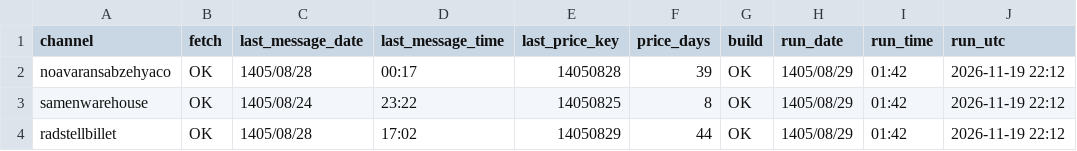
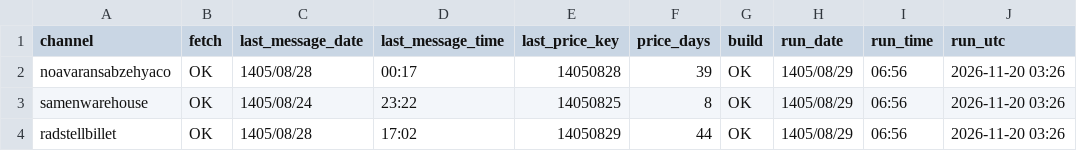
Before and after one commit to panahi88/sabzehya-data, a CSV file: status.csv, drawn as a sheet.

Commit message:
update

```diff
--- a/status.csv
+++ b/status.csv
@@ -1,4 +1,4 @@
 channel,fetch,last_message_date,last_message_time,last_price_key,price_days,build,run_date,run_time,run_utc
-noavaransabzehyaco,OK,1405/08/28,00:17,14050828,39,OK,1405/08/29,01:42,2026-11-19 22:12
-samenwarehouse,OK,1405/08/24,23:22,14050825,8,OK,1405/08/29,01:42,2026-11-19 22:12
-radstellbillet,OK,1405/08/28,17:02,14050829,44,OK,1405/08/29,01:42,2026-11-19 22:12
+noavaransabzehyaco,OK,1405/08/28,00:17,14050828,39,OK,1405/08/29,06:56,2026-11-20 03:26
+samenwarehouse,OK,1405/08/24,23:22,14050825,8,OK,1405/08/29,06:56,2026-11-20 03:26
+radstellbillet,OK,1405/08/28,17:02,14050829,44,OK,1405/08/29,06:56,2026-11-20 03:26
```
